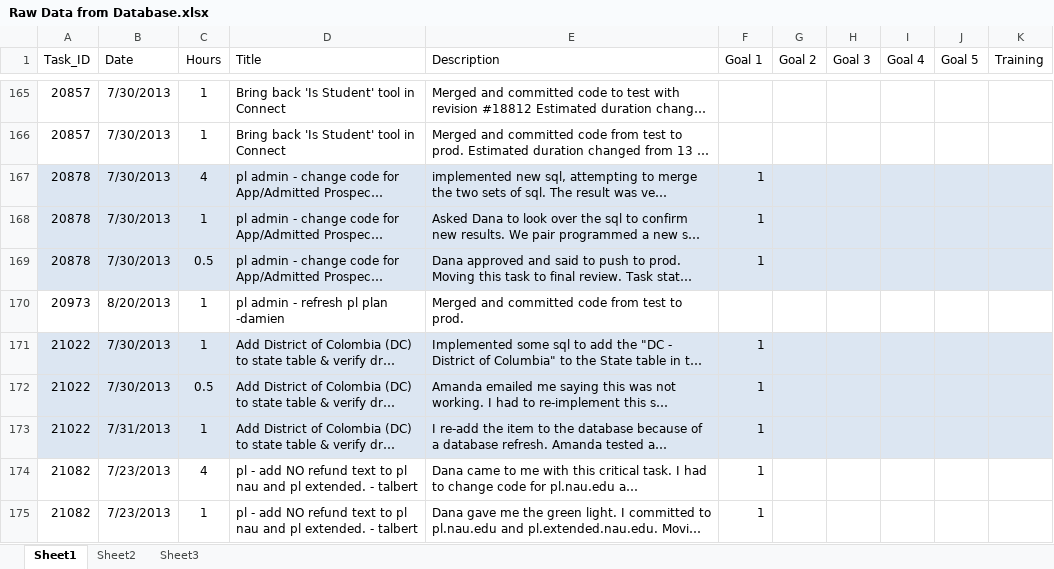
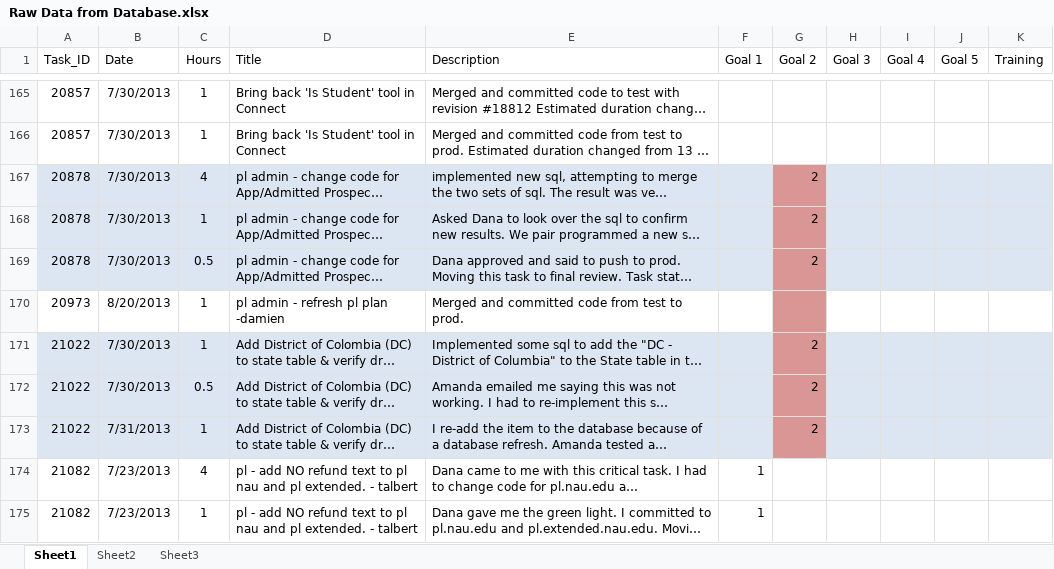
Before and after one commit to zithrandmir/sparkle, an Excel workbook: Extended Campuses/Self Appraisals/2014/Raw Data from Database.xlsx, sheet Sheet1, drawn as a sheet; only a part is shown, gaps mark what is left out; long unchanged cells end in …; values as stored, in another font and other column widths than the file's, no borders; conditional formats and table styles not drawn; the diff names each change by its address in the sheet, - before the commit and + after, or states it on an @@ line.

Commit message:
/ ‘Extended Campuses/Self Appraisals/2014/Raw Data from Database.xlsx’ / ‘Extended Campuses/Self Appraisals/2014/Talbert_Tso_ASA_PA_2013-14.doc’

```diff
--- a/Extended Campuses/Self Appraisals/2014/Raw Data from Database.xlsx (sheet Sheet1)
+++ b/Extended Campuses/Self Appraisals/2014/Raw Data from Database.xlsx (sheet Sheet1)
-F167:F169 (Goal 1): 1
+F167:F169 (Goal 1): (empty)
-G167:G169 (Goal 2): (empty)
+G167:G169 (Goal 2): 2
-G167:G169 fill: #DCE6F2
+G167:G169 fill: #D99694
-G170 fill: none
+G170 fill: #D99694
-F171:F173 (Goal 1): 1
+F171:F173 (Goal 1): (empty)
-G171:G173 (Goal 2): (empty)
+G171:G173 (Goal 2): 2
-G171:G173 fill: #DCE6F2
+G171:G173 fill: #D99694
```
Also changed, not shown: 1 other file.
